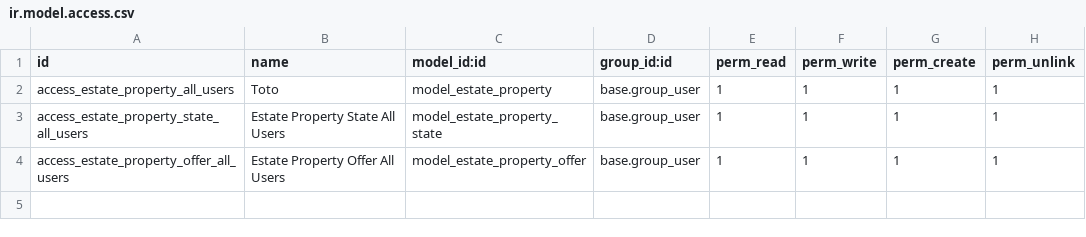
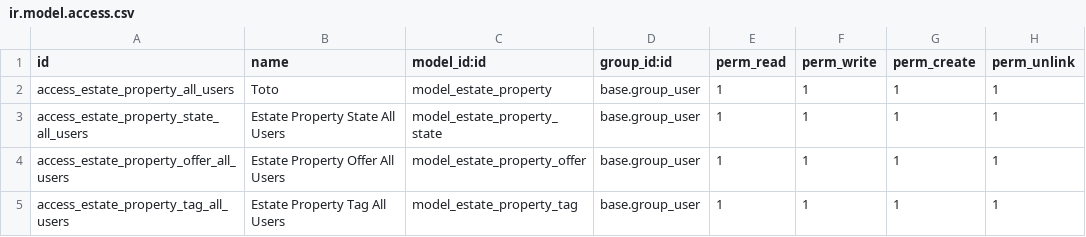
Before and after one commit to CharlesToutain/formation_dev_2024, a CSV file: premier_module/security/ir.model.access.csv, drawn as a sheet.

Commit message:
[IMP] PREMIER MODULE

```diff
--- a/premier_module/security/ir.model.access.csv
+++ b/premier_module/security/ir.model.access.csv
@@ -4 +4,2 @@ access_estate_property_state_all_users,Estate Property State All Users,model_est
 access_estate_property_offer_all_users,Estate Property Offer All Users,model_estate_property_offer,base.group_user,1,1,1,1
+access_estate_property_tag_all_users,Estate Property Tag All Users,model_estate_property_tag,base.group_user,1,1,1,1
```
Also changed, not shown: 11 other files.
